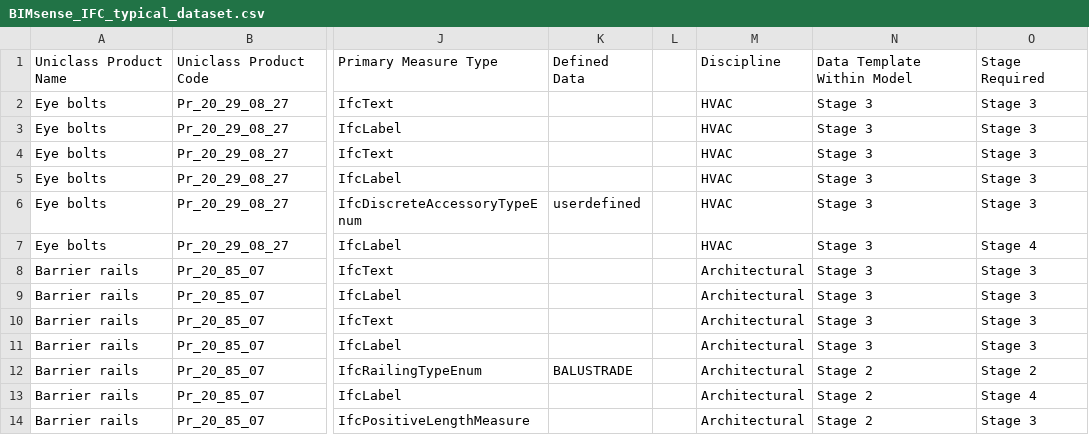
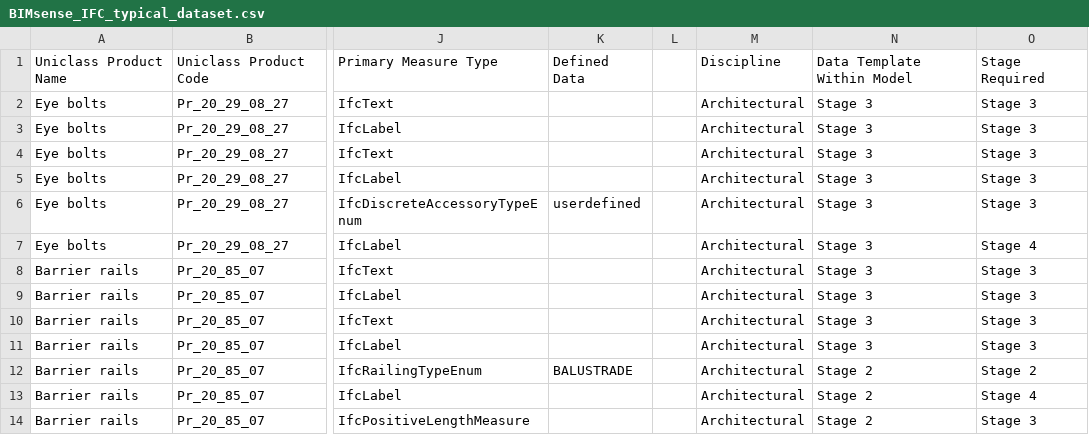
Before and after one commit to BIMsense/BIM_data_template, a CSV file: BIMsense_IFC_typical_dataset.csv, drawn as a sheet; only a part is shown, gaps mark what is left out; the diff covers the shown part only; the diff names each change by its address in the sheet, - before the commit and + after, or states it on an @@ line.

```diff
--- a/BIMsense_IFC_typical_dataset.csv
+++ b/BIMsense_IFC_typical_dataset.csv
-M2:M7: HVAC
+M2:M7: Architectural
```
Also changed, not shown: 45 edited cells elsewhere in this file.
